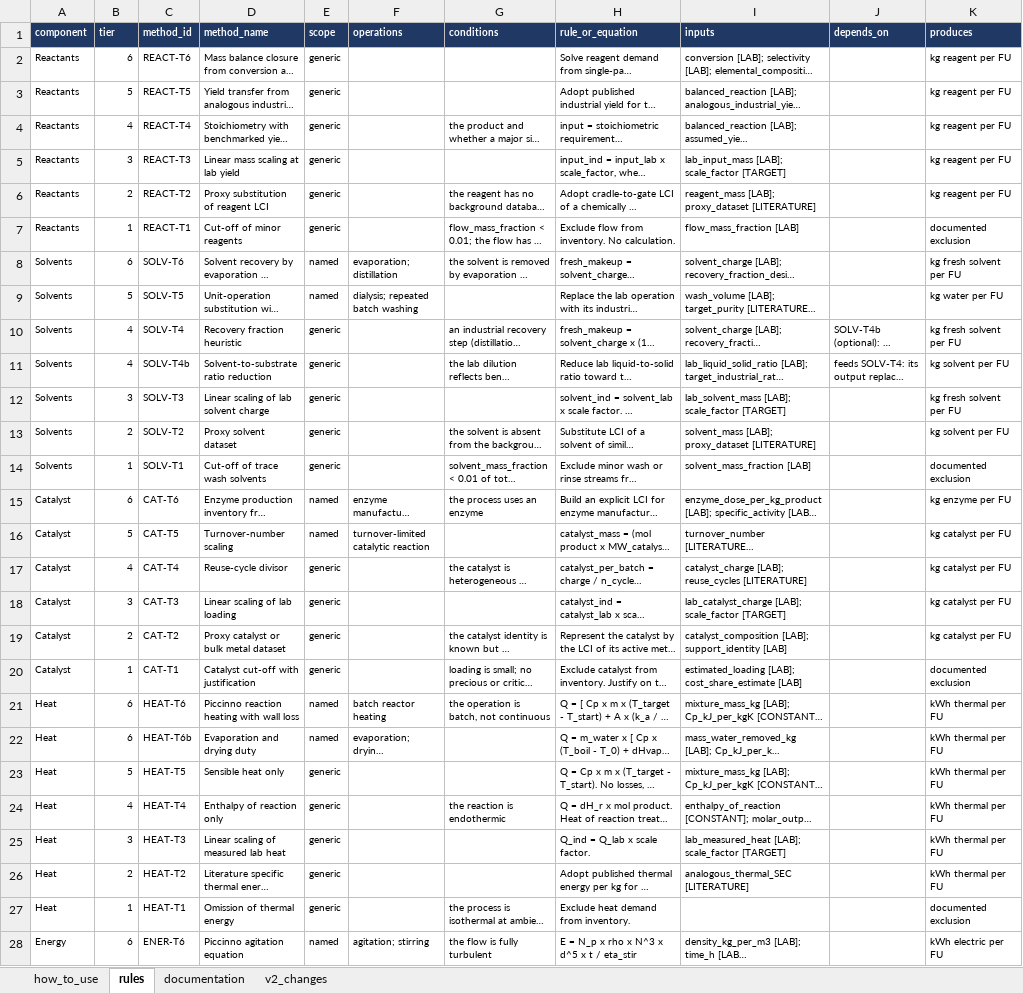
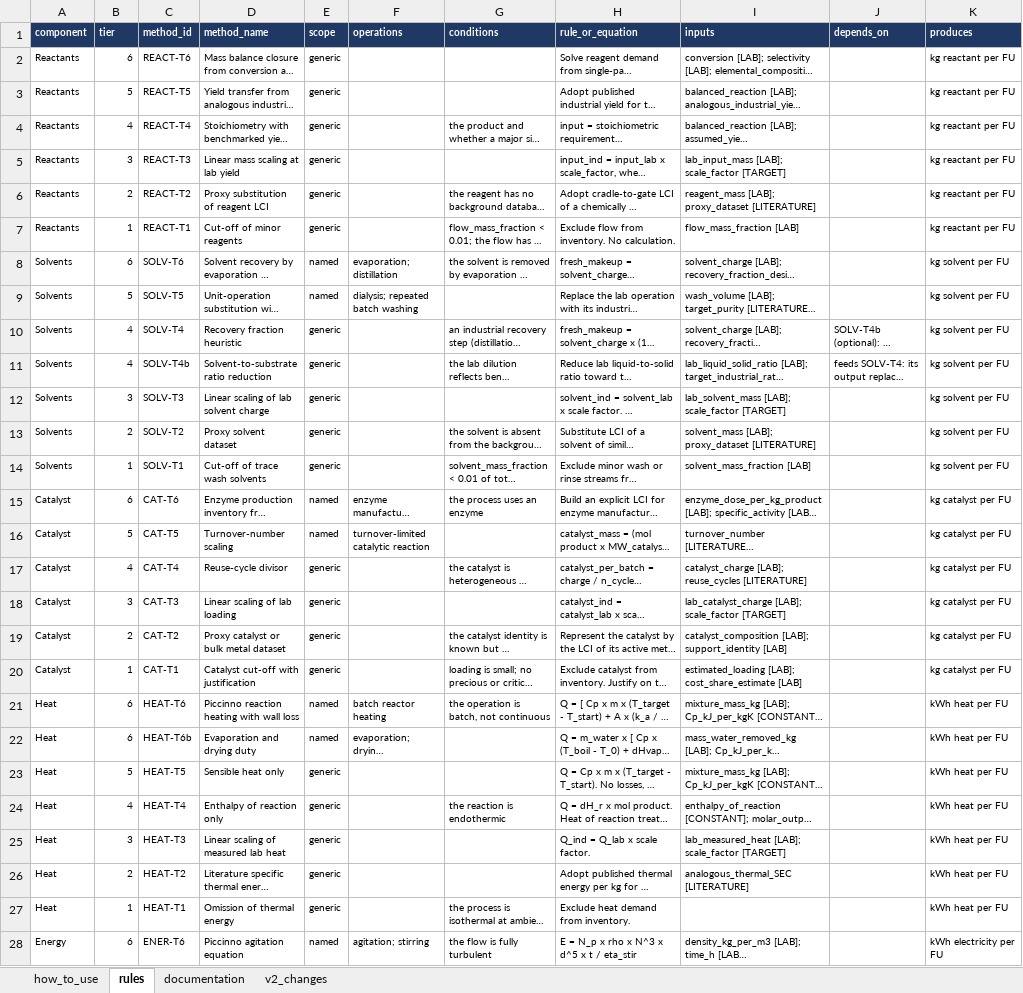
Before and after one commit to janecww/exante-agents, an Excel workbook: src/skills/scaleup_decision_framework.xlsx, sheet rules, drawn as a sheet; only a part is shown; long unchanged cells end in …; values as stored, in another font and other column widths than the file's, no borders; the diff covers the shown part only; the diff names each change by its address in the sheet, - before the commit and + after, or states it on an @@ line.

Commit message:
Framework v2 draft: one output unit per category
Every rule of a category estimates the same flow, so produces is now
set from the component: kg reactant, kg solvent (fresh, after any
recovery), kg catalyst (enzymes included), kWh electricity, kWh heat,
all per FU. Tier 1 rules set it to zero and document the exclusion.

```diff
--- a/src/skills/scaleup_decision_framework.xlsx (sheet rules)
+++ b/src/skills/scaleup_decision_framework.xlsx (sheet rules)
-K2:K6 (produces): kg reagent per FU
+K2:K6 (produces): kg reactant per FU
-K7 (produces): documented exclusion
+K7 (produces): kg reactant per FU
-K8 (produces): kg fresh solvent per FU
+K8 (produces): kg solvent per FU
-K9 (produces): kg water per FU
+K9 (produces): kg solvent per FU
-K10 (produces): kg fresh solvent per FU
+K10 (produces): kg solvent per FU
-K12 (produces): kg fresh solvent per FU
+K12 (produces): kg solvent per FU
-K14 (produces): documented exclusion
+K14 (produces): kg solvent per FU
-K15 (produces): kg enzyme per FU
+K15 (produces): kg catalyst per FU
-K20 (produces): documented exclusion
+K20 (produces): kg catalyst per FU
-K21:K26 (produces): kWh thermal per FU
+K21:K26 (produces): kWh heat per FU
-K27 (produces): documented exclusion
+K27 (produces): kWh heat per FU
-K28 (produces): kWh electric per FU
+K28 (produces): kWh electricity per FU
```
Also changed, not shown: 10 edited cells elsewhere in this sheet, sheet how_to_use.
